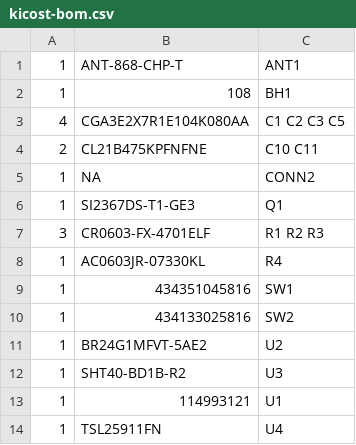
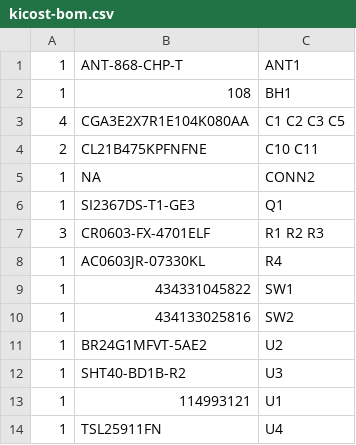
Before and after one commit to Strooom/LoRa-V3-Mini-PCB, a CSV file: outputs/bom/kicost-bom.csv, drawn as a sheet.

```diff
--- a/outputs/bom/kicost-bom.csv
+++ b/outputs/bom/kicost-bom.csv
@@ -8,3 +8,3 @@
 1,AC0603JR-07330KL,R4
-1,434351045816,SW1
+1,434331045822,SW1
 1,434133025816,SW2
```
Also changed, not shown: outputs/bom/DigiKey-bom.csv, outputs/bom/generic-bom.csv, 16 other files.
